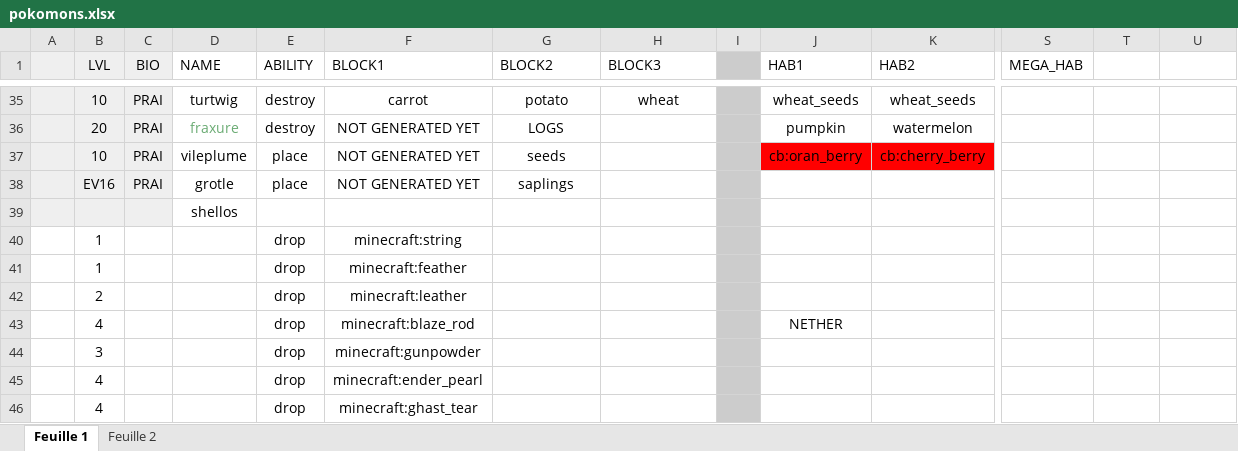
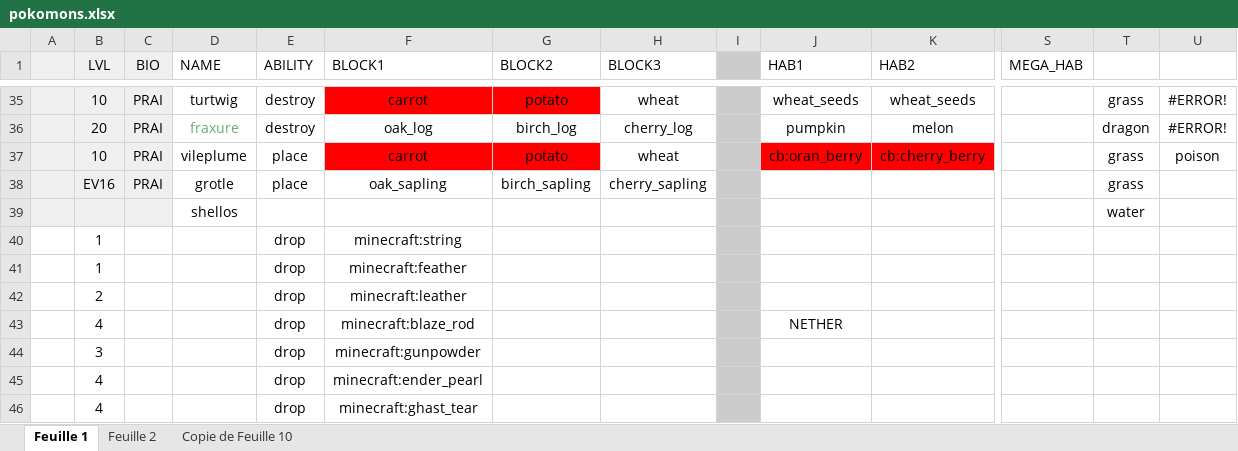
Before and after one commit to LNCodageJava/assets, an Excel workbook: scripts/pokomons.xlsx, sheet Feuille 1, drawn as a sheet; only a part is shown, gaps mark what is left out; values as stored, in another font and other column widths than the file's, no borders; charts and pictures and conditional formats not drawn; removed rows and columns are numbered as before the commit, all else as after; rows hold the shown columns only; the diff covers the shown part only; the diff names each change by its address in the sheet, - before the commit and + after, or states it on an @@ line.

```diff
--- a/scripts/pokomons.xlsx (sheet Feuille 1)
+++ b/scripts/pokomons.xlsx (sheet Feuille 1)
+sheet tab: Copie de Feuille 10
-F35:G35 fill: none
+F35:G35 fill: #FF0000
-T35: (empty)
+T35: grass
-U35: (empty)
+U35: #ERROR!
-row 36:  | 20 | PRAI | fraxure | destroy | NOT GENERATED YET | LOGS |  |  | pumpkin | watermelon
+row 36:  | 20 | PRAI | fraxure | destroy | oak_log | birch_log | cherry_log |  | pumpkin | melon |  | dragon | #ERROR!
-F37 (BLOCK1): NOT GENERATED YET
+F37 (BLOCK1): carrot
-F37:G37 fill: none
+F37:G37 fill: #FF0000
-G37 (BLOCK2): seeds
+G37 (BLOCK2): potato
-H37 (BLOCK3): (empty)
+H37 (BLOCK3): wheat
-T37:T38: (empty)
+T37:T38: grass
-U37: (empty)
+U37: poison
-F38 (BLOCK1): NOT GENERATED YET
+F38 (BLOCK1): oak_sapling
-G38 (BLOCK2): saplings
+G38 (BLOCK2): birch_sapling
-H38 (BLOCK3): (empty)
+H38 (BLOCK3): cherry_sapling
-T39: (empty)
+T39: water
```
Also changed, not shown: 5 added rows, 5 removed rows, 71 edited cells and cell formats elsewhere in this sheet, formulas that keep their value, charts or pictures, 27 other files.
